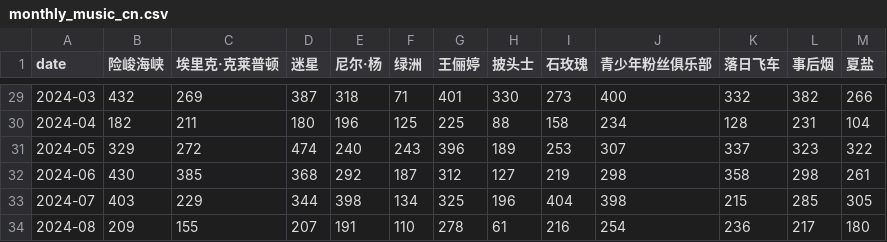
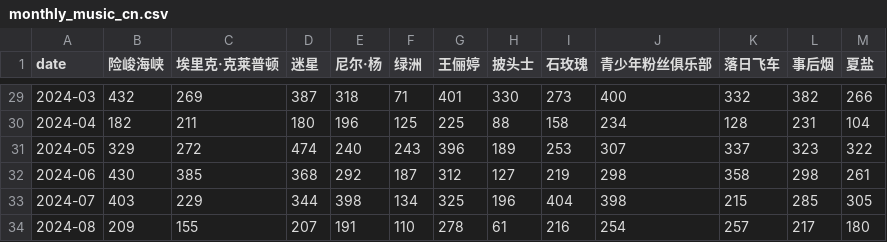
Before and after one commit to ScienisTmiaoT/trends, a CSV file: data/monthly_music_cn.csv, drawn as a sheet; only a part is shown, gaps mark what is left out.

```diff
--- a/data/monthly_music_cn.csv
+++ b/data/monthly_music_cn.csv
@@ -33,2 +33,2 @@ date,险峻海峡,埃里克·克莱普顿,迷星,尼尔·杨,绿洲,王俪婷,
 2024-07,403,229,344,398,134,325,196,404,398,215,285,305
-2024-08,209,155,207,191,110,278,61,216,254,236,217,180
+2024-08,209,155,207,191,110,278,61,216,254,257,217,180
```
Also changed, not shown: data/daily_music_cn.csv, data/daily_music_en.csv, 1 other file.
